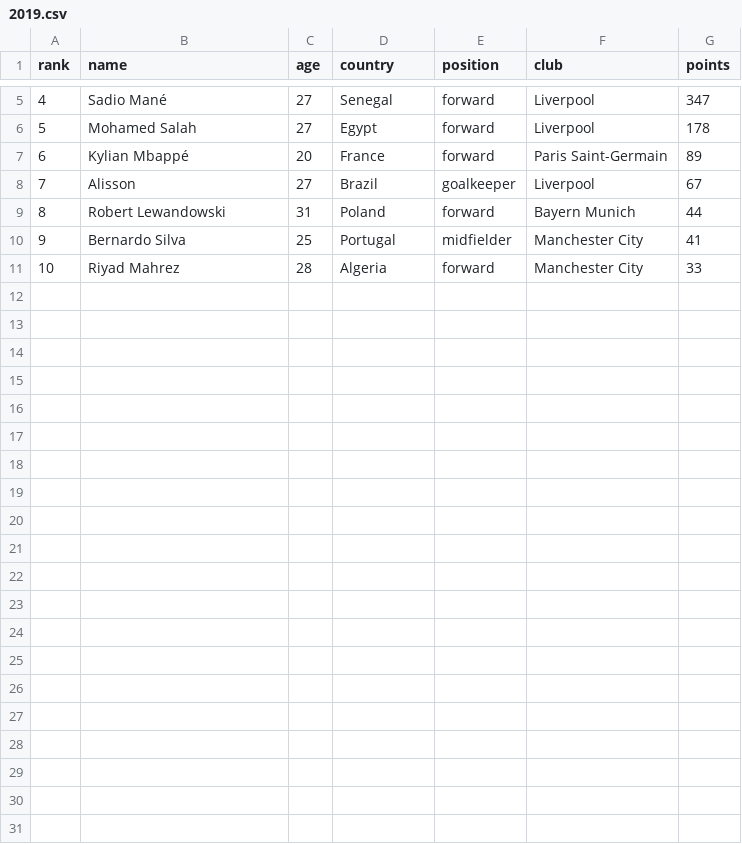
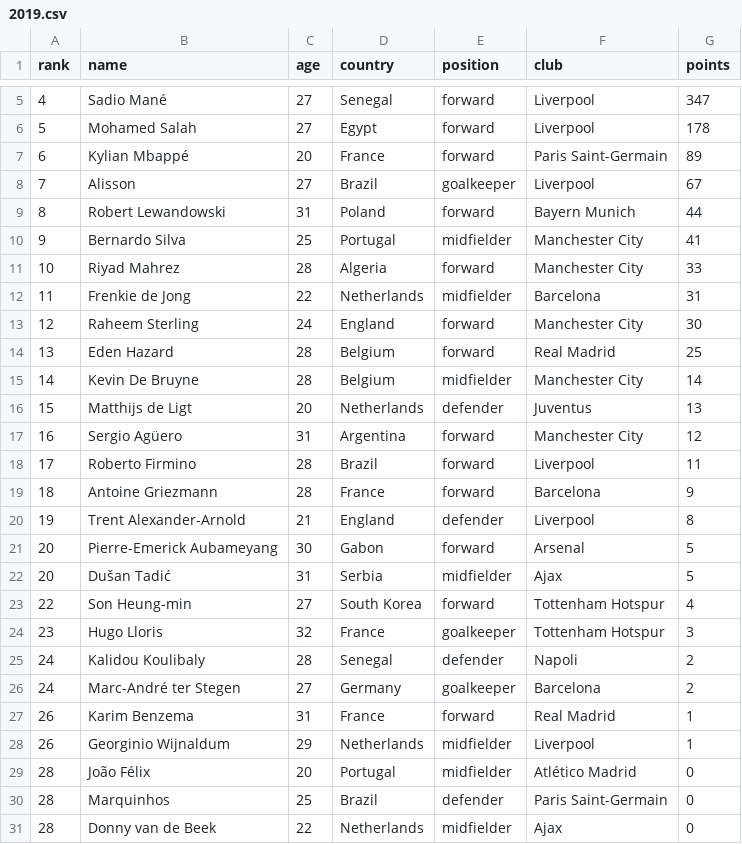
Before and after one commit to jonathanangsheng/Ballon_d-Or, a CSV file: data/ballon_dor/2019.csv, drawn as a sheet; only a part is shown, gaps mark what is left out; the diff names each change by its address in the sheet, - before the commit and + after, or states it on an @@ line.

```diff
--- a/data/ballon_dor/2019.csv
+++ b/data/ballon_dor/2019.csv
+row 12: 11 | Frenkie de Jong | 22 | Netherlands | midfielder | Barcelona | 31
+row 13: 12 | Raheem Sterling | 24 | England | forward | Manchester City | 30
+row 14: 13 | Eden Hazard | 28 | Belgium | forward | Real Madrid | 25
+row 15: 14 | Kevin De Bruyne | 28 | Belgium | midfielder | Manchester City | 14
+row 16: 15 | Matthijs de Ligt | 20 | Netherlands | defender | Juventus | 13
+row 17: 16 | Sergio Agüero | 31 | Argentina | forward | Manchester City | 12
+row 18: 17 | Roberto Firmino | 28 | Brazil | forward | Liverpool | 11
+row 19: 18 | Antoine Griezmann | 28 | France | forward | Barcelona | 9
+row 20: 19 | Trent Alexander-Arnold | 21 | England | defender | Liverpool | 8
+row 21: 20 | Pierre-Emerick Aubameyang | 30 | Gabon | forward | Arsenal | 5
+row 22: 20 | Dušan Tadić | 31 | Serbia | midfielder | Ajax | 5
+row 23: 22 | Son Heung-min | 27 | South Korea | forward | Tottenham Hotspur | 4
+row 24: 23 | Hugo Lloris | 32 | France | goalkeeper | Tottenham Hotspur | 3
+row 25: 24 | Kalidou Koulibaly | 28 | Senegal | defender | Napoli | 2
+row 26: 24 | Marc-André ter Stegen | 27 | Germany | goalkeeper | Barcelona | 2
+row 27: 26 | Karim Benzema | 31 | France | forward | Real Madrid | 1
+row 28: 26 | Georginio Wijnaldum | 29 | Netherlands | midfielder | Liverpool | 1
+row 29: 28 | João Félix | 20 | Portugal | midfielder | Atlético Madrid | 0
+row 30: 28 | Marquinhos | 25 | Brazil | defender | Paris Saint-Germain | 0
+row 31: 28 | Donny van de Beek | 22 | Netherlands | midfielder | Ajax | 0
```
Also changed, not shown: data/ballon_dor/2016.csv, data/ballon_dor/2023.csv, 9 other files.
